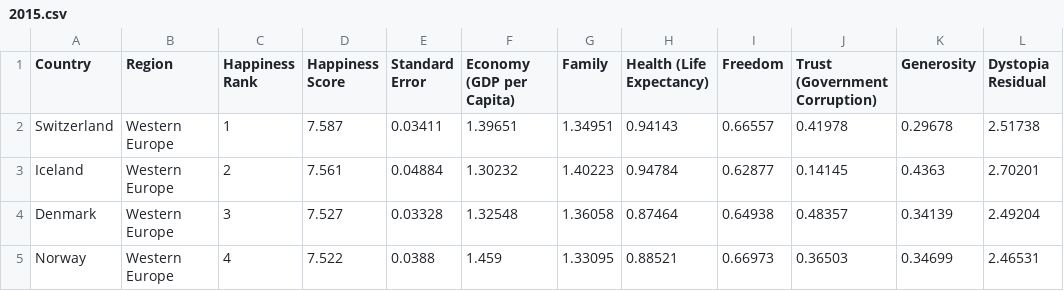
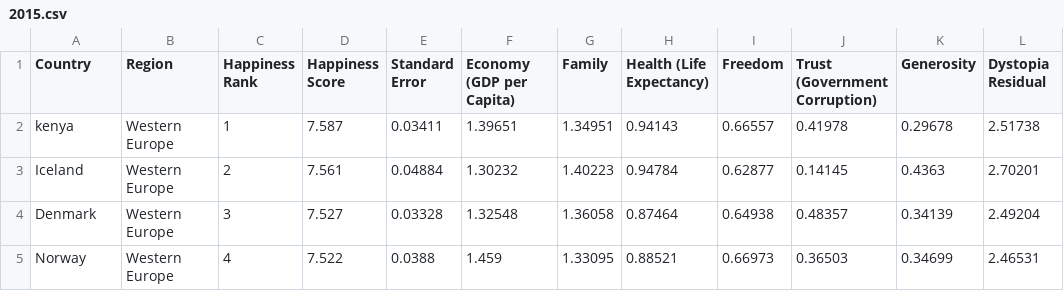
Before and after one commit to momin-butt/WorldHappinessReport_StatisticalAnalysis, a CSV file: Dataset/2015.csv, drawn as a sheet; only a part is shown.

Commit message:
Update 2015.csv

```diff
--- a/Dataset/2015.csv
+++ b/Dataset/2015.csv
@@ -1,3 +1,3 @@
 Country,Region,Happiness Rank,Happiness Score,Standard Error,Economy (GDP per Capita),Family,Health (Life Expectancy),Freedom,Trust (Government Corruption),Generosity,Dystopia Residual
-Switzerland,Western Europe,1,7.587,0.03411,1.39651,1.34951,0.94143,0.66557,0.41978,0.29678,2.51738
+kenya,Western Europe,1,7.587,0.03411,1.39651,1.34951,0.94143,0.66557,0.41978,0.29678,2.51738
 Iceland,Western Europe,2,7.561,0.04884,1.30232,1.40223,0.94784,0.62877,0.14145,0.4363,2.70201
```
